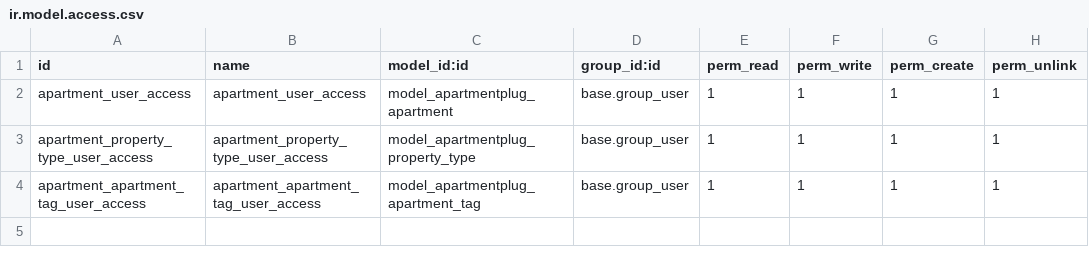
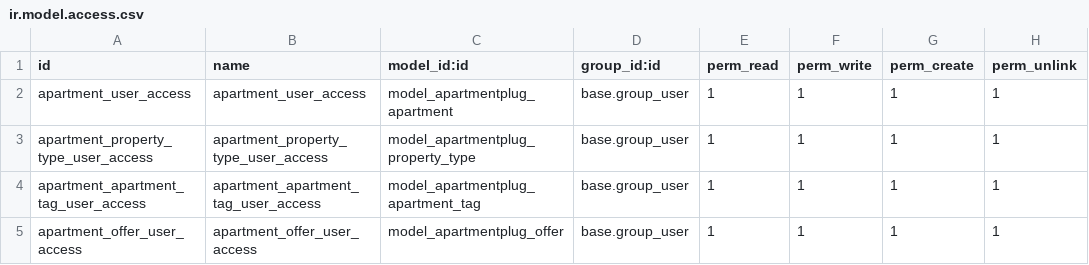
Before and after one commit to PintoAaron/Custom-Odoo-Modules, a CSV file: apartmentplug/security/ir.model.access.csv, drawn as a sheet.

Commit message:
modify apartmentplug

```diff
--- a/apartmentplug/security/ir.model.access.csv
+++ b/apartmentplug/security/ir.model.access.csv
@@ -4 +4,2 @@ apartment_property_type_user_access,apartment_property_type_user_access,model_ap
 apartment_apartment_tag_user_access,apartment_apartment_tag_user_access,model_apartmentplug_apartment_tag,base.group_user,1,1,1,1
+apartment_offer_user_access,apartment_offer_user_access,model_apartmentplug_offer,base.group_user,1,1,1,1
```
Also changed, not shown: 6 other files.
